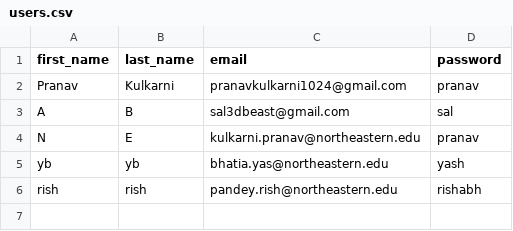
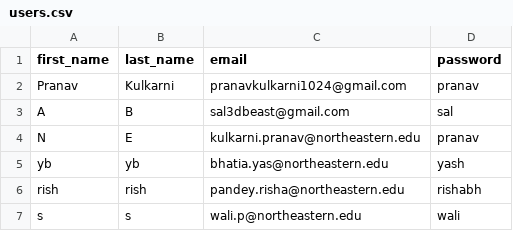
Before and after one commit to pranavk1511/Csye-6225-Cloud-WebApp, a CSV file: opt/users.csv, drawn as a sheet.

Commit message:
Update users.csv

```diff
--- a/opt/users.csv
+++ b/opt/users.csv
@@ -5,2 +5,3 @@ N,E,kulkarni.pranav@northeastern.edu,pranav
 yb,yb,bhatia.yas@northeastern.edu,yash
-rish,rish,pandey.rish@northeastern.edu,rishabh
+rish,rish,pandey.risha@northeastern.edu,rishabh
+s,s,wali.p@northeastern.edu,wali
```
